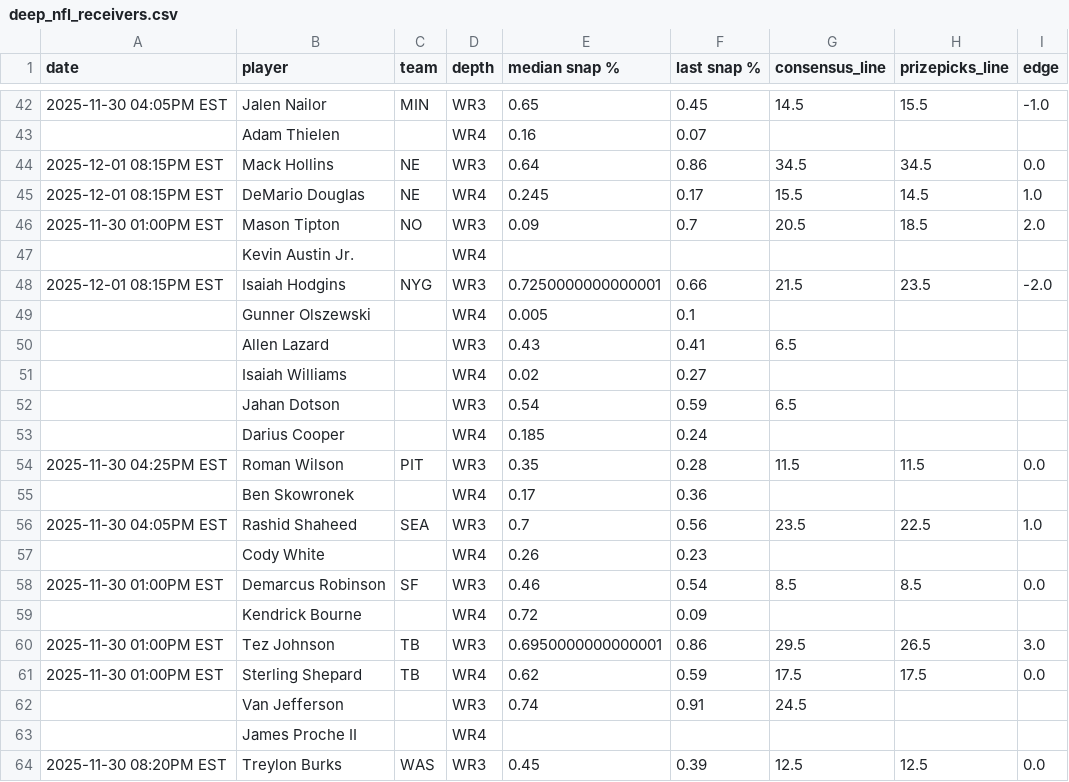
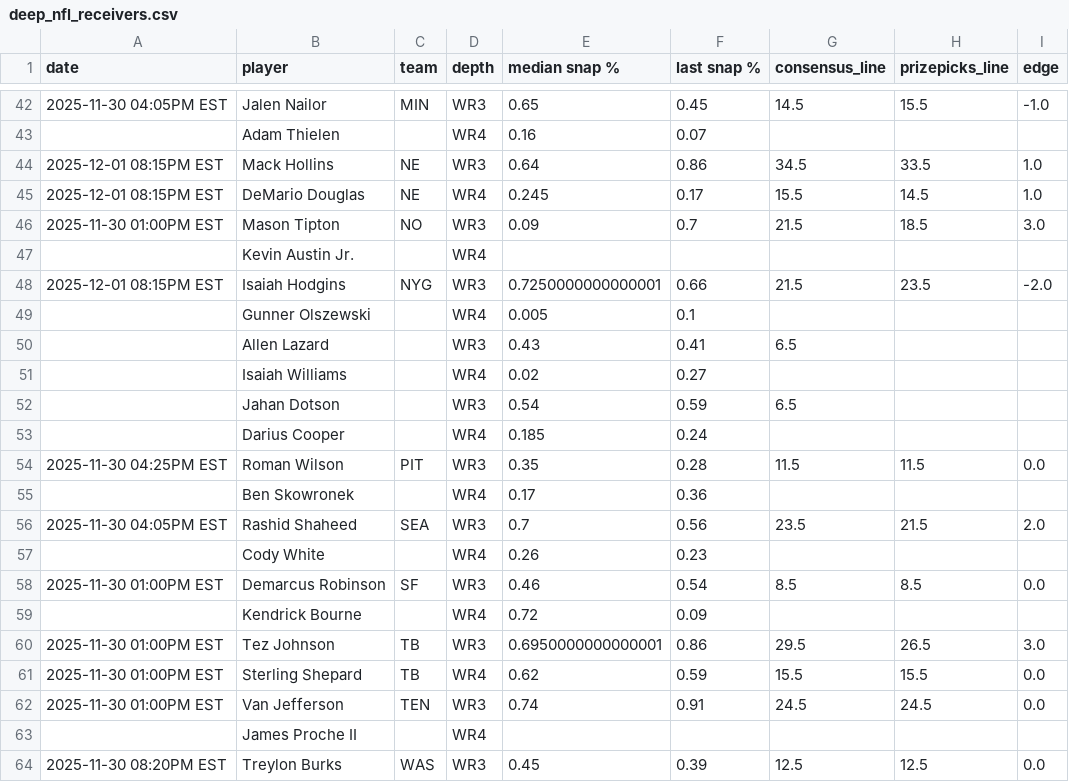
Before and after one commit to oddsjuice/nfl-deep-receivers, a CSV file: deep_nfl_receivers.csv, drawn as a sheet; only a part is shown, gaps mark what is left out; the diff covers the shown part only.

```diff
--- a/deep_nfl_receivers.csv
+++ b/deep_nfl_receivers.csv
@@ -43,5 +43,5 @@ date,player,team,depth,median snap %,last snap %,consensus_line,prizepicks_line,
 ,Adam Thielen,,WR4,0.16,0.07,,,
-2025-12-01 08:15PM EST,Mack Hollins,NE,WR3,0.64,0.86,34.5,34.5,0.0
+2025-12-01 08:15PM EST,Mack Hollins,NE,WR3,0.64,0.86,34.5,33.5,1.0
 2025-12-01 08:15PM EST,DeMario Douglas,NE,WR4,0.245,0.17,15.5,14.5,1.0
-2025-11-30 01:00PM EST,Mason Tipton,NO,WR3,0.09,0.7,20.5,18.5,2.0
+2025-11-30 01:00PM EST,Mason Tipton,NO,WR3,0.09,0.7,21.5,18.5,3.0
 ,Kevin Austin Jr.,,WR4,,,,,
@@ -55,3 +55,3 @@ date,player,team,depth,median snap %,last snap %,consensus_line,prizepicks_line,
 ,Ben Skowronek,,WR4,0.17,0.36,,,
-2025-11-30 04:05PM EST,Rashid Shaheed,SEA,WR3,0.7,0.56,23.5,22.5,1.0
+2025-11-30 04:05PM EST,Rashid Shaheed,SEA,WR3,0.7,0.56,23.5,21.5,2.0
 ,Cody White,,WR4,0.26,0.23,,,
@@ -60,4 +60,4 @@ date,player,team,depth,median snap %,last snap %,consensus_line,prizepicks_line,
 2025-11-30 01:00PM EST,Tez Johnson,TB,WR3,0.6950000000000001,0.86,29.5,26.5,3.0
-2025-11-30 01:00PM EST,Sterling Shepard,TB,WR4,0.62,0.59,17.5,17.5,0.0
-,Van Jefferson,,WR3,0.74,0.91,24.5,,
+2025-11-30 01:00PM EST,Sterling Shepard,TB,WR4,0.62,0.59,15.5,15.5,0.0
+2025-11-30 01:00PM EST,Van Jefferson,TEN,WR3,0.74,0.91,24.5,24.5,0.0
 ,James Proche II,,WR4,,,,,
```
Also changed, not shown: 21 edited cells elsewhere in this file.
